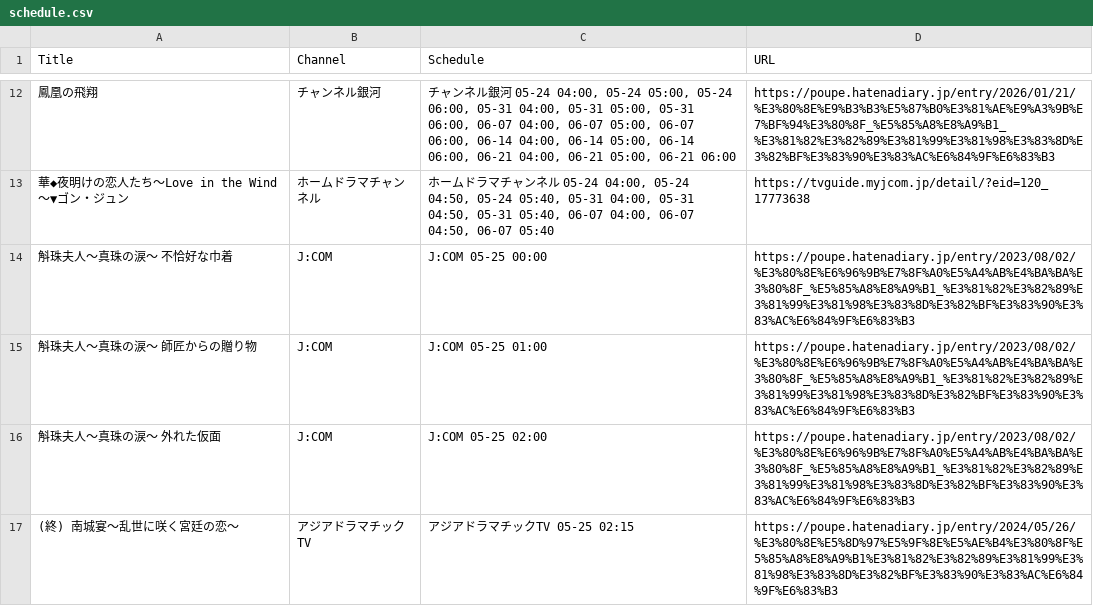
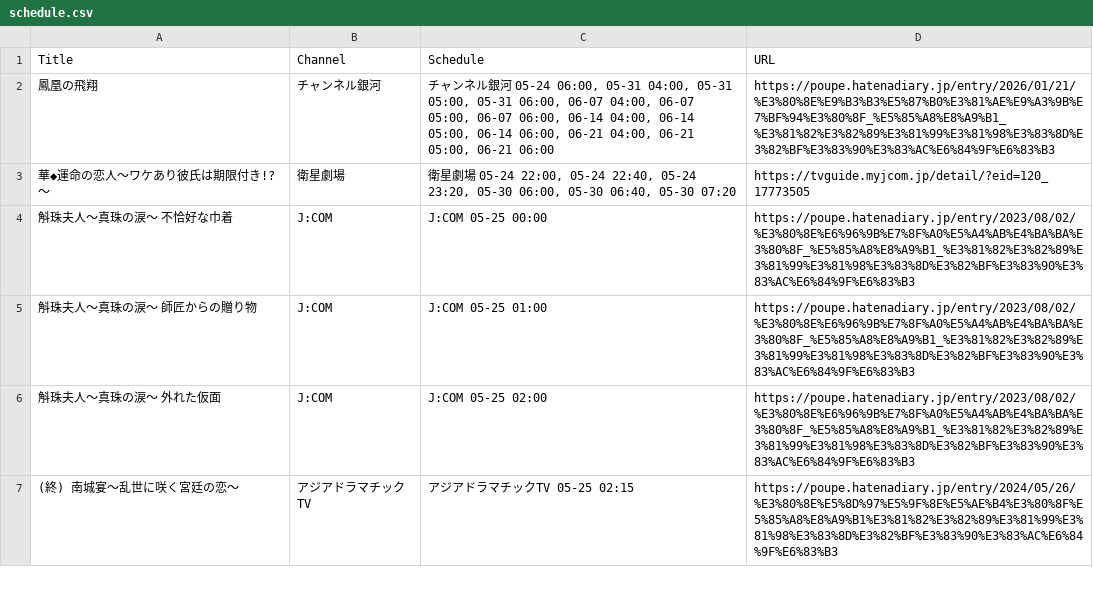
Before and after one commit to huazishanben7-afk/china-drama-app, a CSV file: public/data/schedule.csv, drawn as a sheet; only a part is shown, gaps mark what is left out; the diff covers the shown part only.

```diff
--- a/public/data/schedule.csv
+++ b/public/data/schedule.csv
@@ -12,3 +2,3 @@
-"鳳凰の飛翔","チャンネル銀河","チャンネル銀河 05-24 04:00, 05-24 05:00, 05-24 06:00, 05-31 04:00, 05-31 05:00, 05-31 06:00, 06-07 04:00, 06-07 05:00, 06-07 06:00, 06-14 04:00, 06-14 05:00, 06-14 06:00, 06-21 04:00, 06-21 05:00, 06-21 06:00","https://poupe.hatenadiary.jp/entry/2026/01/21/%E3%80%8E%E9%B3%B3%E5%87%B0%E3%81%AE%E9%A3%9B%E7%BF%94%E3%80%8F_%E5%85%A8%E8%A9%B1_%E3%81%82%E3%82%89%E3%81%99%E3%81%98%E3%83%8D%E3%82%BF%E3%83%90%E3%83%AC%E6%84%9F%E6%83%B3"
-"華◆夜明けの恋人たち〜Love in the Wind〜▼ゴン・ジュン","ホームドラマチャンネル","ホームドラマチャンネル 05-24 04:00, 05-24 04:50, 05-24 05:40, 05-31 04:00, 05-31 04:50, 05-31 05:40, 06-07 04:00, 06-07 04:50, 06-07 05:40","https://tvguide.myjcom.jp/detail/?eid=120_17773638"
+"鳳凰の飛翔","チャンネル銀河","チャンネル銀河 05-24 06:00, 05-31 04:00, 05-31 05:00, 05-31 06:00, 06-07 04:00, 06-07 05:00, 06-07 06:00, 06-14 04:00, 06-14 05:00, 06-14 06:00, 06-21 04:00, 06-21 05:00, 06-21 06:00","https://poupe.hatenadiary.jp/entry/2026/01/21/%E3%80%8E%E9%B3%B3%E5%87%B0%E3%81%AE%E9%A3%9B%E7%BF%94%E3%80%8F_%E5%85%A8%E8%A9%B1_%E3%81%82%E3%82%89%E3%81%99%E3%81%98%E3%83%8D%E3%82%BF%E3%83%90%E3%83%AC%E6%84%9F%E6%83%B3"
+"華◆運命の恋人〜ワケあり彼氏は期限付き!?〜","衛星劇場","衛星劇場 05-24 22:00, 05-24 22:40, 05-24 23:20, 05-30 06:00, 05-30 06:40, 05-30 07:20","https://tvguide.myjcom.jp/detail/?eid=120_17773505"
 "斛珠夫人〜真珠の涙〜　不恰好な巾着","J:COM","J:COM 05-25 00:00","https://poupe.hatenadiary.jp/entry/2023/08/02/%E3%80%8E%E6%96%9B%E7%8F%A0%E5%A4%AB%E4%BA%BA%E3%80%8F_%E5%85%A8%E8%A9%B1_%E3%81%82%E3%82%89%E3%81%99%E3%81%98%E3%83%8D%E3%82%BF%E3%83%90%E3%83%AC%E6%84%9F%E6%83%B3"
```
Also changed, not shown: 8 added rows, 10 removed rows and 18 edited cells elsewhere in this file, 1 other file.
